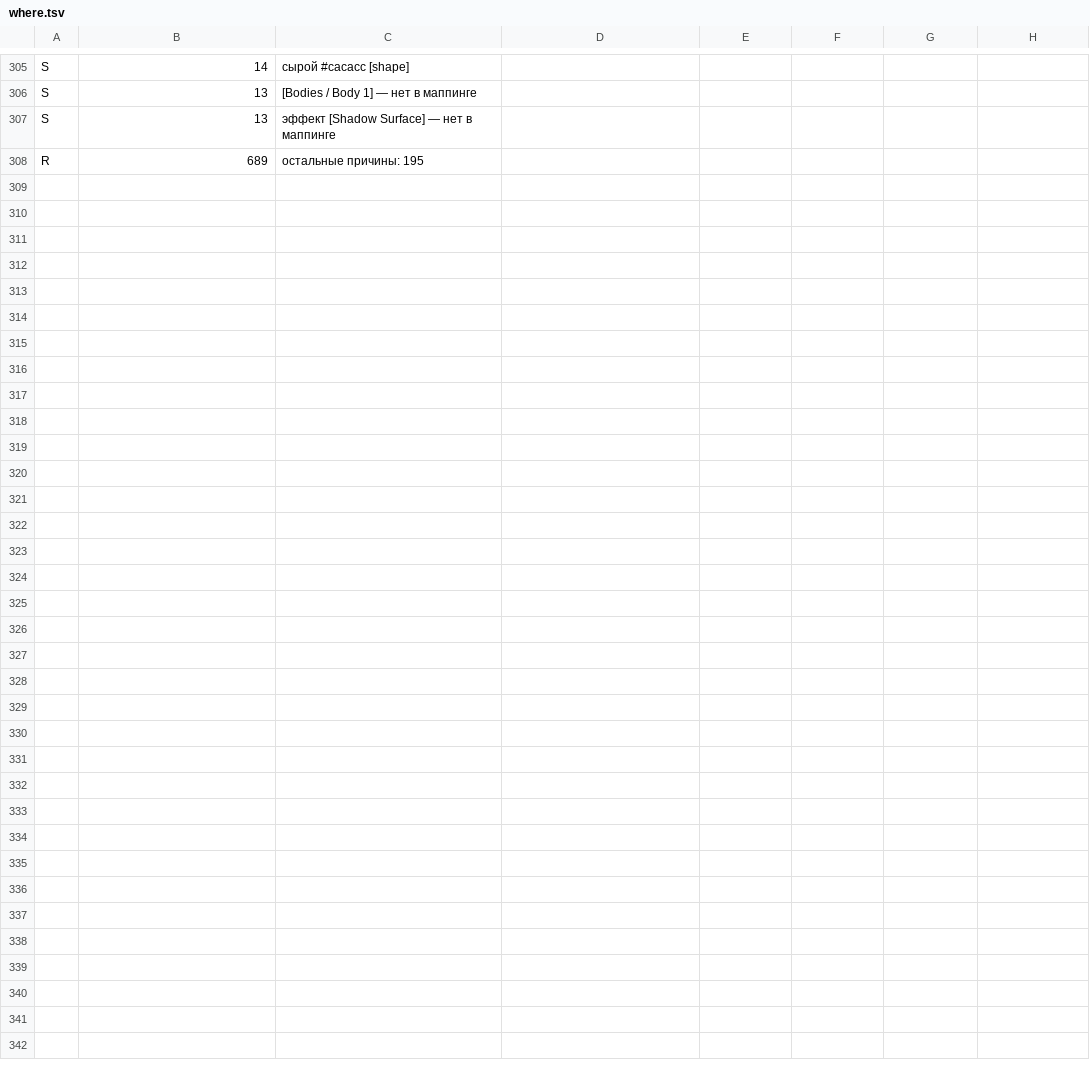
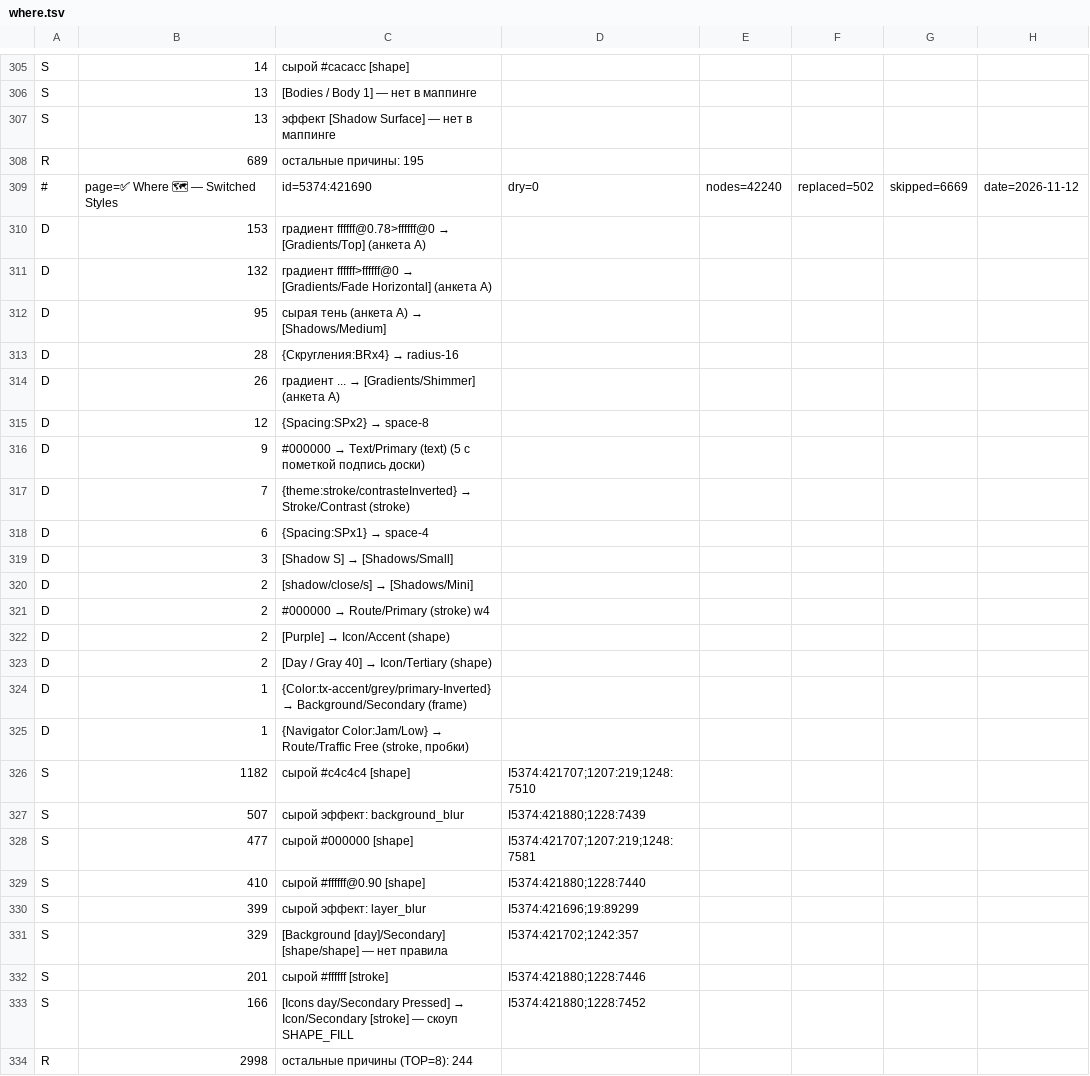
Before and after one commit to RickOBrian/aid, a TSV file: tools/aid-style-migration/mappings/drafts-run/results/where.tsv, drawn as a sheet; only a part is shown, gaps mark what is left out; the diff names each change by its address in the sheet, - before the commit and + after, or states it on an @@ line.

```diff
--- a/tools/aid-style-migration/mappings/drafts-run/results/where.tsv
+++ b/tools/aid-style-migration/mappings/drafts-run/results/where.tsv
+row 309: # | page=✅ Where 🗺 — Switched Styles | id=5374:421690 | dry=0 | nodes=42240 | replaced=502 | skipped=6669 | date=2026-11-12
+row 310: D | 153 | градиент ffffff@0.78>ffffff@0 → [Gradients/Top] (анкета А)
+row 311: D | 132 | градиент ffffff>ffffff@0 → [Gradients/Fade Horizontal] (анкета А)
+row 312: D | 95 | сырая тень (анкета А) → [Shadows/Medium]
+row 313: D | 28 | {Скругления:BRx4} → radius-16
+row 314: D | 26 | градиент ... → [Gradients/Shimmer] (анкета А)
+row 315: D | 12 | {Spacing:SPx2} → space-8
+row 316: D | 9 | #000000 → Text/Primary (text) (5 с пометкой подпись доски)
+row 317: D | 7 | {theme:stroke/contrasteInverted} → Stroke/Contrast (stroke)
+row 318: D | 6 | {Spacing:SPx1} → space-4
+row 319: D | 3 | [Shadow S] → [Shadows/Small]
+row 320: D | 2 | [shadow/close/s] → [Shadows/Mini]
+row 321: D | 2 | #000000 → Route/Primary (stroke) w4
+row 322: D | 2 | [Purple] → Icon/Accent (shape)
+row 323: D | 2 | [Day / Gray 40] → Icon/Tertiary (shape)
+row 324: D | 1 | {Color:tx-accent/grey/primary-Inverted} → Background/Secondary (frame)
+row 325: D | 1 | {Navigator Color:Jam/Low} → Route/Traffic Free (stroke, пробки)
+row 326: S | 1182 | сырой #c4c4c4 [shape] | I5374:421707;1207:219;1248:7510
+row 327: S | 507 | сырой эффект: background_blur | I5374:421880;1228:7439
+row 328: S | 477 | сырой #000000 [shape] | I5374:421707;1207:219;1248:7581
+row 329: S | 410 | сырой #ffffff@0.90 [shape] | I5374:421880;1228:7440
+row 330: S | 399 | сырой эффект: layer_blur | I5374:421696;19:89299
+row 331: S | 329 | [Background [day]/Secondary] [shape/shape] — нет правила | I5374:421702;1242:357
+row 332: S | 201 | сырой #ffffff [stroke] | I5374:421880;1228:7446
+row 333: S | 166 | [Icons day/Secondary Pressed] → Icon/Secondary [stroke] — скоуп SHAPE_FILL | I5374:421880;1228:7452
+row 334: R | 2998 | остальные причины (TOP=8): 244
```
Also changed, not shown: tools/aid-style-migration/mappings/drafts-run/results/navigation.tsv, tools/aid-style-migration/mappings/drafts-run/results/not-work.tsv, 16 other files.
